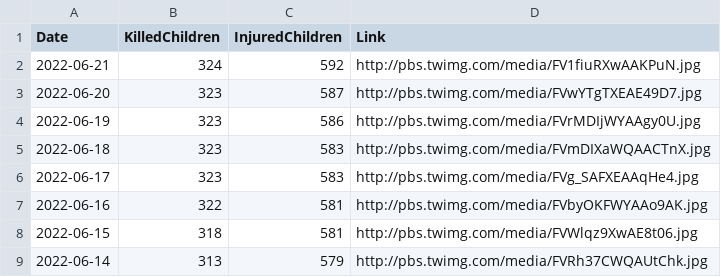
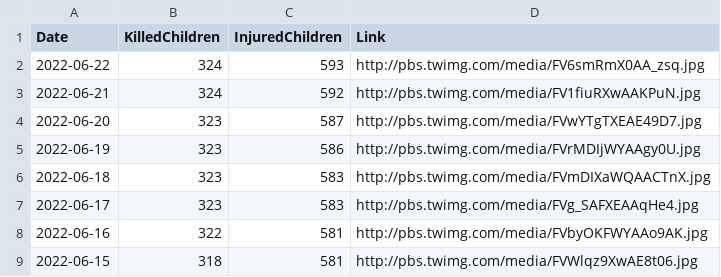
Before and after one commit to QuelTizioLi/WarData, a CSV file: data/crimeChildren.csv, drawn as a sheet; only a part is shown; the shorter side is filled out with more unchanged rows.

```diff
--- a/data/crimeChildren.csv
+++ b/data/crimeChildren.csv
@@ -1,2 +1,3 @@
 "Date","KilledChildren","InjuredChildren","Link"
+"2022-06-22",324,593,"http://pbs.twimg.com/media/FV6smRmX0AA_zsq.jpg"
 "2022-06-21",324,592,"http://pbs.twimg.com/media/FV1fiuRXwAAKPuN.jpg"
```
